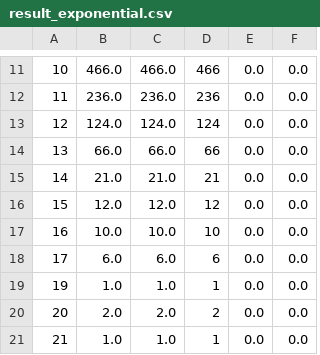
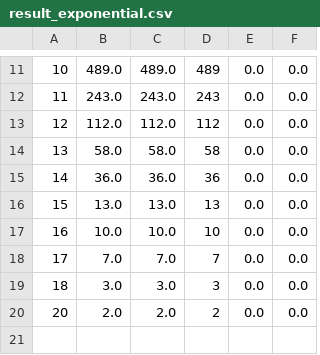
Before and after one commit to FrozenLi/CS5234_prob6, a CSV file: test_result_1/result_exponential.csv, drawn as a sheet; only a part is shown, gaps mark what is left out; the diff covers the shown part only.

```diff
--- a/test_result_1/result_exponential.csv
+++ b/test_result_1/result_exponential.csv
@@ -11,11 +11,10 @@
-10,466.0,466.0,466,0.0,0.0,
-11,236.0,236.0,236,0.0,0.0,
-12,124.0,124.0,124,0.0,0.0,
-13,66.0,66.0,66,0.0,0.0,
-14,21.0,21.0,21,0.0,0.0,
-15,12.0,12.0,12,0.0,0.0,
+10,489.0,489.0,489,0.0,0.0,
+11,243.0,243.0,243,0.0,0.0,
+12,112.0,112.0,112,0.0,0.0,
+13,58.0,58.0,58,0.0,0.0,
+14,36.0,36.0,36,0.0,0.0,
+15,13.0,13.0,13,0.0,0.0,
 16,10.0,10.0,10,0.0,0.0,
-17,6.0,6.0,6,0.0,0.0,
-19,1.0,1.0,1,0.0,0.0,
+17,7.0,7.0,7,0.0,0.0,
+18,3.0,3.0,3,0.0,0.0,
 20,2.0,2.0,2,0.0,0.0,
-21,1.0,1.0,1,0.0,0.0,
```
Also changed, not shown: 30 edited cells elsewhere in this file, test_result_12/result_exponential.csv, test_result_14/result_exponential.csv, 50 other files.
